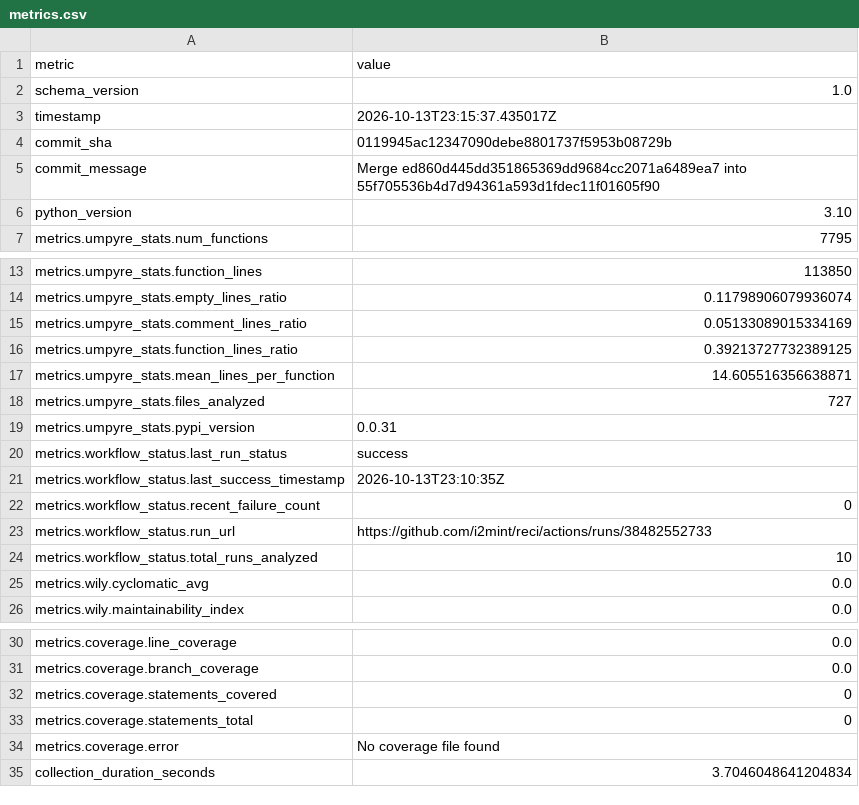
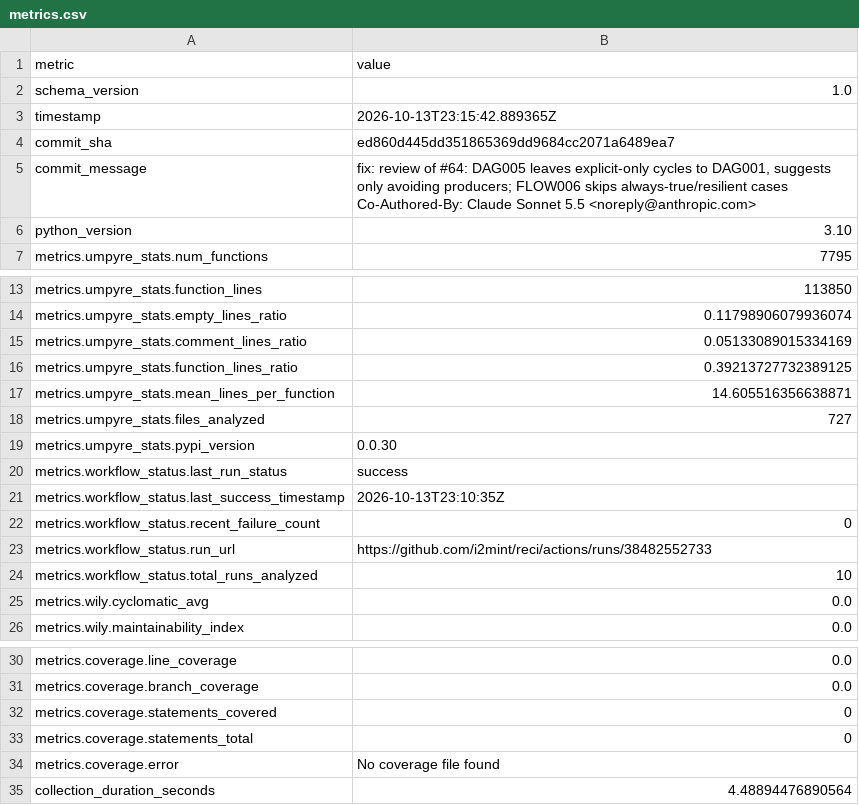
Before and after one commit to i2mint/reci, a CSV file: metrics.csv, drawn as a sheet; only a part is shown, gaps mark what is left out.

Commit message:
Update metrics for ed860d4

```diff
--- a/metrics.csv
+++ b/metrics.csv
@@ -2,5 +2,7 @@ metric,value
 schema_version,1.0
-timestamp,2026-10-13T23:15:37.435017Z
-commit_sha,0119945ac12347090debe8801737f5953b08729b
-commit_message,Merge ed860d445dd351865369dd9684cc2071a6489ea7 into 55f705536b4d7d94361a593d1fdec11f01605f90
+timestamp,2026-10-13T23:15:42.889365Z
+commit_sha,ed860d445dd351865369dd9684cc2071a6489ea7
+commit_message,"fix: review of #64: DAG005 leaves explicit-only cycles to DAG001, suggests only avoiding producers; FLOW006 skips always-true/resilient cases
+
+Co-Authored-By: Claude Sonnet 5.5 <noreply@anthropic.com>"
 python_version,3.10
@@ -18,3 +20,3 @@ metrics.umpyre_stats.mean_lines_per_function,14.605516356638871
 metrics.umpyre_stats.files_analyzed,727
-metrics.umpyre_stats.pypi_version,0.0.31
+metrics.umpyre_stats.pypi_version,0.0.30
 metrics.workflow_status.last_run_status,success
@@ -38,2 +40,2 @@ metrics.coverage.statements_total,0
 metrics.coverage.error,No coverage file found
-collection_duration_seconds,3.7046048641204834
+collection_duration_seconds,4.48894476890564
```
Also changed, not shown: 2 other files.
